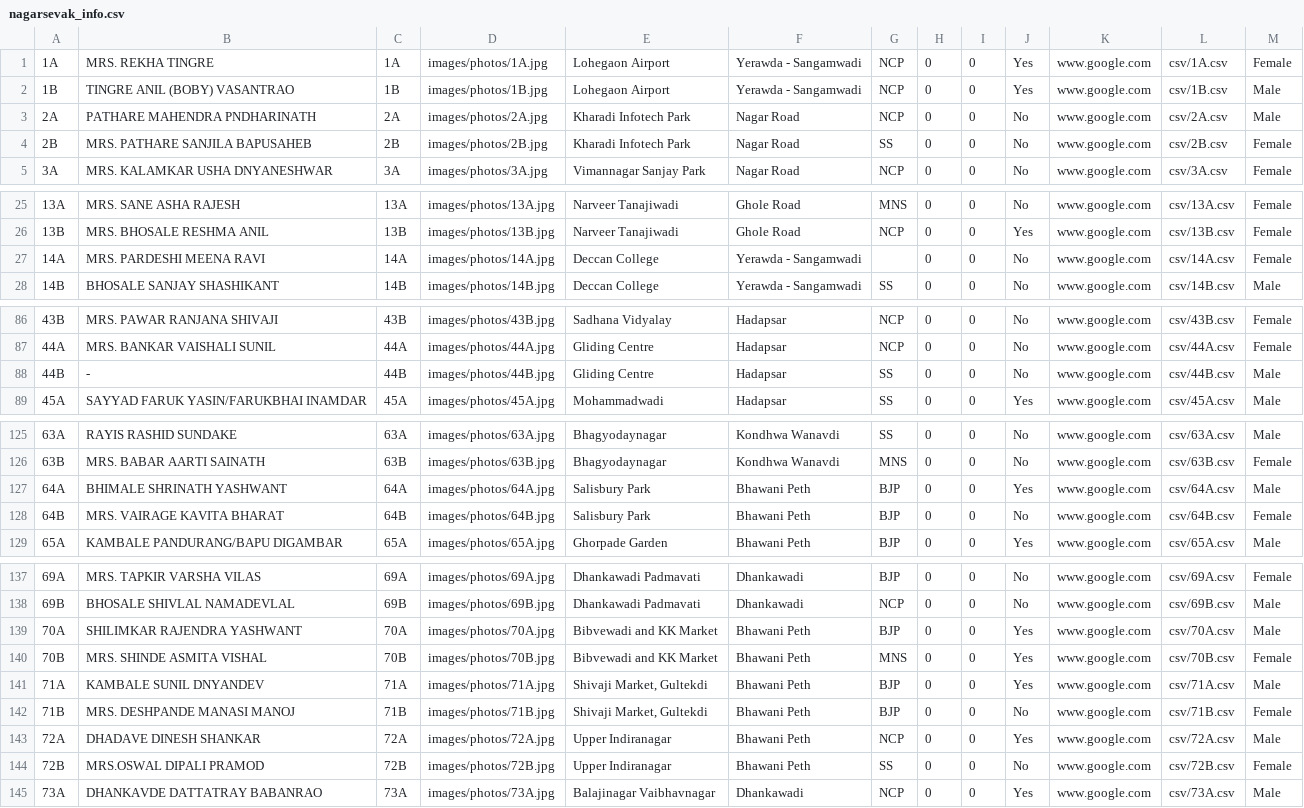
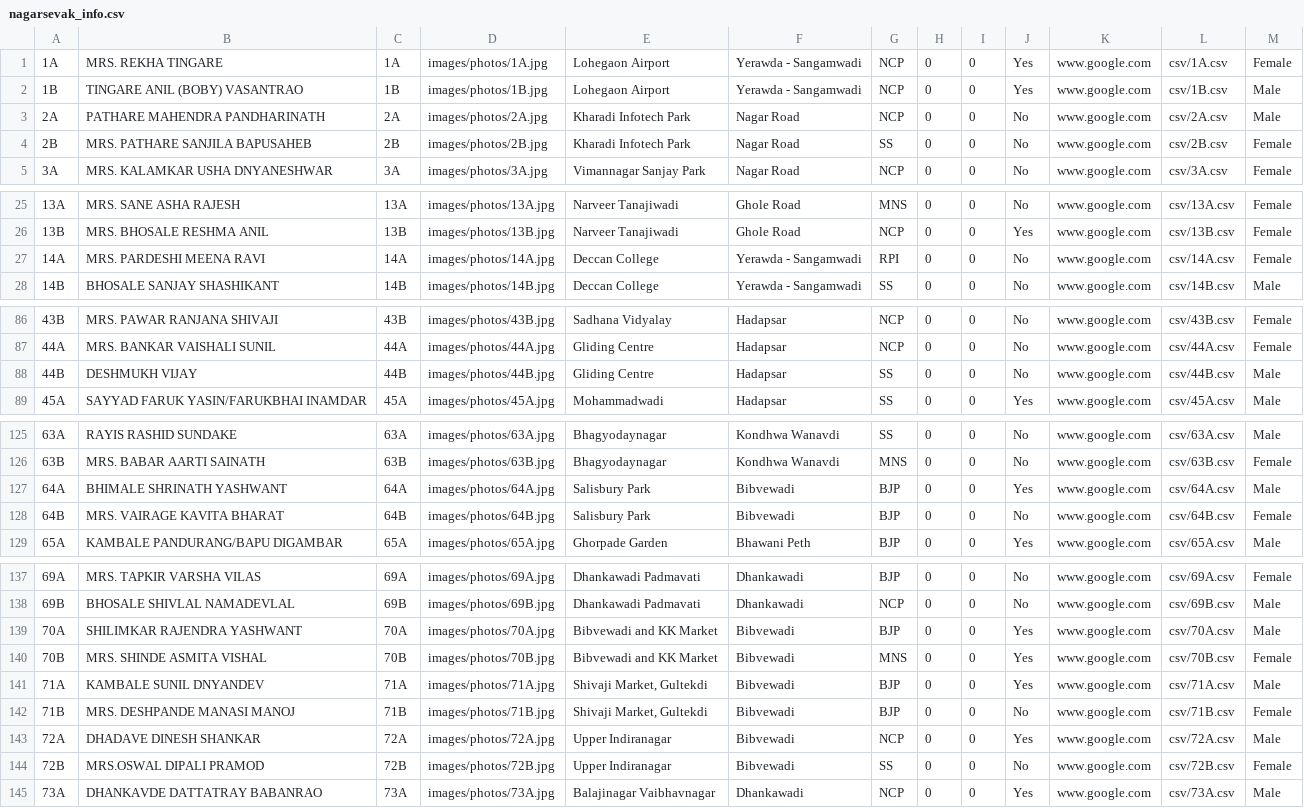
Before and after one commit to devadigayatish/nagarsevak_report_card, a CSV file: information/nagarsevak_info.csv, drawn as a sheet; only a part is shown, gaps mark what is left out.

Commit message:
Updated nagarsevak_info and some other csv files.

```diff
--- a/information/nagarsevak_info.csv
+++ b/information/nagarsevak_info.csv
@@ -1,4 +1,4 @@
-1A,MRS. REKHA TINGRE,1A,images/photos/1A.jpg,Lohegaon Airport,Yerawda - Sangamwadi,NCP,0,0,Yes,www.google.com,csv/1A.csv,Female
-1B,TINGRE ANIL (BOBY) VASANTRAO,1B,images/photos/1B.jpg,Lohegaon Airport,Yerawda - Sangamwadi,NCP,0,0,Yes,www.google.com,csv/1B.csv,Male
-2A,PATHARE MAHENDRA PNDHARINATH,2A,images/photos/2A.jpg,Kharadi Infotech Park,Nagar Road ,NCP,0,0,No,www.google.com,csv/2A.csv,Male
+1A,MRS. REKHA TINGARE,1A,images/photos/1A.jpg,Lohegaon Airport,Yerawda - Sangamwadi,NCP,0,0,Yes,www.google.com,csv/1A.csv,Female
+1B,TINGARE ANIL (BOBY) VASANTRAO,1B,images/photos/1B.jpg,Lohegaon Airport,Yerawda - Sangamwadi,NCP,0,0,Yes,www.google.com,csv/1B.csv,Male
+2A,PATHARE MAHENDRA PANDHARINATH,2A,images/photos/2A.jpg,Kharadi Infotech Park,Nagar Road ,NCP,0,0,No,www.google.com,csv/2A.csv,Male
 2B,MRS. PATHARE SANJILA BAPUSAHEB,2B,images/photos/2B.jpg,Kharadi Infotech Park,Nagar Road ,SS,0,0,No,www.google.com,csv/2B.csv,Female
@@ -26,3 +26,3 @@
 13B,MRS. BHOSALE RESHMA ANIL,13B,images/photos/13B.jpg,Narveer Tanajiwadi,Ghole Road ,NCP,0,0,Yes,www.google.com,csv/13B.csv,Female
-14A,MRS. PARDESHI MEENA RAVI,14A,images/photos/14A.jpg,Deccan College,Yerawda - Sangamwadi ,,0,0,No,www.google.com,csv/14A.csv,Female
+14A,MRS. PARDESHI MEENA RAVI,14A,images/photos/14A.jpg,Deccan College,Yerawda - Sangamwadi ,RPI,0,0,No,www.google.com,csv/14A.csv,Female
 14B,BHOSALE SANJAY SHASHIKANT,14B,images/photos/14B.jpg,Deccan College,Yerawda - Sangamwadi,SS,0,0,No,www.google.com,csv/14B.csv,Male
@@ -87,3 +87,3 @@
 44A,MRS. BANKAR VAISHALI SUNIL,44A,images/photos/44A.jpg,Gliding Centre,Hadapsar ,NCP,0,0,No,www.google.com,csv/44A.csv,Female
-44B,-,44B,images/photos/44B.jpg,Gliding Centre,Hadapsar ,SS,0,0,No,www.google.com,csv/44B.csv,Male
+44B,DESHMUKH VIJAY,44B,images/photos/44B.jpg,Gliding Centre,Hadapsar ,SS,0,0,No,www.google.com,csv/44B.csv,Male
 45A,SAYYAD FARUK YASIN/FARUKBHAI INAMDAR,45A,images/photos/45A.jpg,Mohammadwadi,Hadapsar ,SS,0,0,Yes,www.google.com,csv/45A.csv,Male
@@ -126,4 +126,4 @@
 63B,MRS. BABAR AARTI SAINATH,63B,images/photos/63B.jpg,Bhagyodaynagar,Kondhwa Wanavdi ,MNS,0,0,No,www.google.com,csv/63B.csv,Female
-64A,BHIMALE SHRINATH YASHWANT,64A,images/photos/64A.jpg,Salisbury Park,Bhawani Peth,BJP,0,0,Yes,www.google.com,csv/64A.csv,Male
-64B,MRS. VAIRAGE KAVITA BHARAT,64B,images/photos/64B.jpg,Salisbury Park,Bhawani Peth,BJP,0,0,No,www.google.com,csv/64B.csv,Female
+64A,BHIMALE SHRINATH YASHWANT,64A,images/photos/64A.jpg,Salisbury Park,Bibvewadi,BJP,0,0,Yes,www.google.com,csv/64A.csv,Male
+64B,MRS. VAIRAGE KAVITA BHARAT,64B,images/photos/64B.jpg,Salisbury Park,Bibvewadi,BJP,0,0,No,www.google.com,csv/64B.csv,Female
 65A,KAMBALE PANDURANG/BAPU DIGAMBAR,65A,images/photos/65A.jpg,Ghorpade Garden,Bhawani Peth,BJP,0,0,Yes,www.google.com,csv/65A.csv,Male
@@ -138,8 +138,8 @@
 69B,BHOSALE SHIVLAL NAMADEVLAL,69B,images/photos/69B.jpg,Dhankawadi Padmavati,Dhankawadi ,NCP,0,0,No,www.google.com,csv/69B.csv,Male
-70A,SHILIMKAR RAJENDRA YASHWANT,70A,images/photos/70A.jpg,Bibvewadi and KK Market,Bhawani Peth,BJP,0,0,Yes,www.google.com,csv/70A.csv,Male
-70B,MRS. SHINDE ASMITA VISHAL,70B,images/photos/70B.jpg,Bibvewadi and KK Market,Bhawani Peth,MNS,0,0,Yes,www.google.com,csv/70B.csv,Female
-71A,KAMBALE SUNIL DNYANDEV,71A,images/photos/71A.jpg,"Shivaji Market, Gultekdi",Bhawani Peth,BJP,0,0,Yes,www.google.com,csv/71A.csv,Male
-71B,MRS. DESHPANDE MANASI MANOJ,71B,images/photos/71B.jpg,"Shivaji Market, Gultekdi",Bhawani Peth,BJP,0,0,No,www.google.com,csv/71B.csv,Female
-72A,DHADAVE DINESH SHANKAR,72A,images/photos/72A.jpg,Upper Indiranagar,Bhawani Peth,NCP,0,0,Yes,www.google.com,csv/72A.csv,Male
-72B,MRS.OSWAL DIPALI PRAMOD,72B,images/photos/72B.jpg,Upper Indiranagar,Bhawani Peth,SS,0,0,No,www.google.com,csv/72B.csv,Female
+70A,SHILIMKAR RAJENDRA YASHWANT,70A,images/photos/70A.jpg,Bibvewadi and KK Market,Bibvewadi,BJP,0,0,Yes,www.google.com,csv/70A.csv,Male
+70B,MRS. SHINDE ASMITA VISHAL,70B,images/photos/70B.jpg,Bibvewadi and KK Market,Bibvewadi,MNS,0,0,Yes,www.google.com,csv/70B.csv,Female
+71A,KAMBALE SUNIL DNYANDEV,71A,images/photos/71A.jpg,"Shivaji Market, Gultekdi",Bibvewadi,BJP,0,0,Yes,www.google.com,csv/71A.csv,Male
+71B,MRS. DESHPANDE MANASI MANOJ,71B,images/photos/71B.jpg,"Shivaji Market, Gultekdi",Bibvewadi,BJP,0,0,No,www.google.com,csv/71B.csv,Female
+72A,DHADAVE DINESH SHANKAR,72A,images/photos/72A.jpg,Upper Indiranagar,Bibvewadi,NCP,0,0,Yes,www.google.com,csv/72A.csv,Male
+72B,MRS.OSWAL DIPALI PRAMOD,72B,images/photos/72B.jpg,Upper Indiranagar,Bibvewadi,SS,0,0,No,www.google.com,csv/72B.csv,Female
 73A,DHANKAVDE DATTATRAY BABANRAO,73A,images/photos/73A.jpg,Balajinagar Vaibhavnagar,Dhankawadi ,NCP,0,0,Yes,www.google.com,csv/73A.csv,Male
```
Also changed, not shown: csv/26A.csv, csv/39A.csv, 12 other files.
